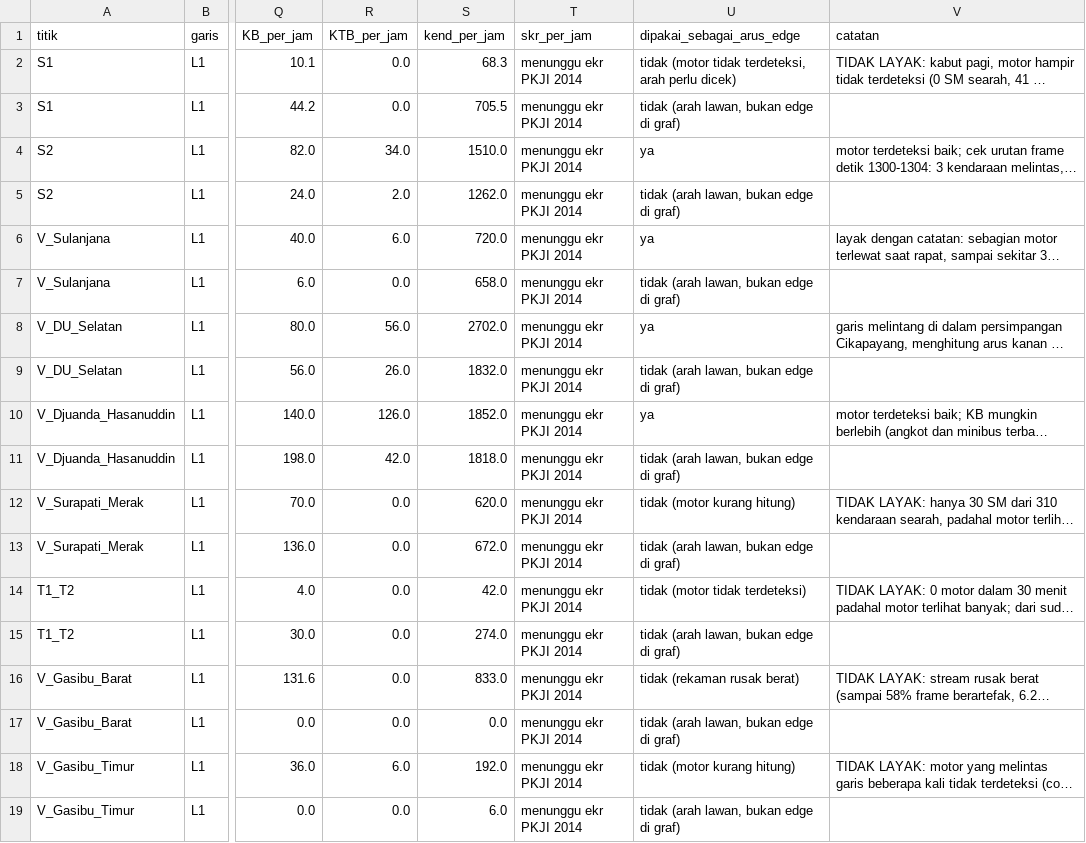
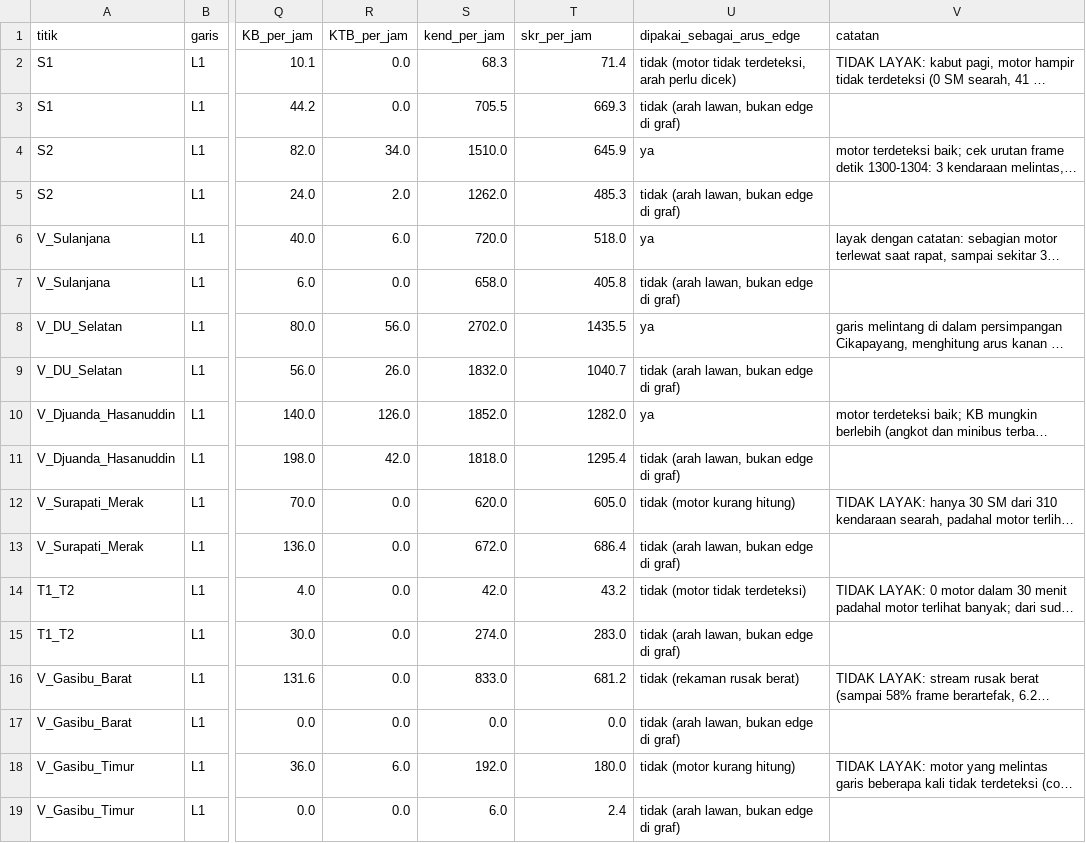
Before and after one commit to evangelist77/tubes-25TI2102P-matdis-praktek, a CSV file: hitung-kendaraan/hasil_hitung/cctv_14nov_sabtu/ringkas_30menit_per_jam_cctv_14nov_sabtu.csv, drawn as a sheet; only a part is shown, gaps mark what is left out; long unchanged cells end in …; the diff names each change by its address in the sheet, - before the commit and + after, or states it on an @@ line.

Commit message:
hitung-kendaraan: rekap CCTV Sabtu dengan skr/jam

```diff
--- a/hitung-kendaraan/hasil_hitung/cctv_14nov_sabtu/ringkas_30menit_per_jam_cctv_14nov_sabtu.csv
+++ b/hitung-kendaraan/hasil_hitung/cctv_14nov_sabtu/ringkas_30menit_per_jam_cctv_14nov_sabtu.csv
-T2 (skr_per_jam): menunggu ekr PKJI 2014
+T2 (skr_per_jam): 71.4
-T3 (skr_per_jam): menunggu ekr PKJI 2014
+T3 (skr_per_jam): 669.3
-T4 (skr_per_jam): menunggu ekr PKJI 2014
+T4 (skr_per_jam): 645.9
-T5 (skr_per_jam): menunggu ekr PKJI 2014
+T5 (skr_per_jam): 485.3
-T6 (skr_per_jam): menunggu ekr PKJI 2014
+T6 (skr_per_jam): 518.0
-T7 (skr_per_jam): menunggu ekr PKJI 2014
+T7 (skr_per_jam): 405.8
-T8 (skr_per_jam): menunggu ekr PKJI 2014
+T8 (skr_per_jam): 1435.5
-T9 (skr_per_jam): menunggu ekr PKJI 2014
+T9 (skr_per_jam): 1040.7
-T10 (skr_per_jam): menunggu ekr PKJI 2014
+T10 (skr_per_jam): 1282.0
-T11 (skr_per_jam): menunggu ekr PKJI 2014
+T11 (skr_per_jam): 1295.4
-T12 (skr_per_jam): menunggu ekr PKJI 2014
+T12 (skr_per_jam): 605.0
-T13 (skr_per_jam): menunggu ekr PKJI 2014
+T13 (skr_per_jam): 686.4
-T14 (skr_per_jam): menunggu ekr PKJI 2014
+T14 (skr_per_jam): 43.2
-T15 (skr_per_jam): menunggu ekr PKJI 2014
+T15 (skr_per_jam): 283.0
-T16 (skr_per_jam): menunggu ekr PKJI 2014
+T16 (skr_per_jam): 681.2
-T17 (skr_per_jam): menunggu ekr PKJI 2014
+T17 (skr_per_jam): 0.0
-T18 (skr_per_jam): menunggu ekr PKJI 2014
+T18 (skr_per_jam): 180.0
-T19 (skr_per_jam): menunggu ekr PKJI 2014
+T19 (skr_per_jam): 2.4
```
Also changed, not shown: 1 other file.
